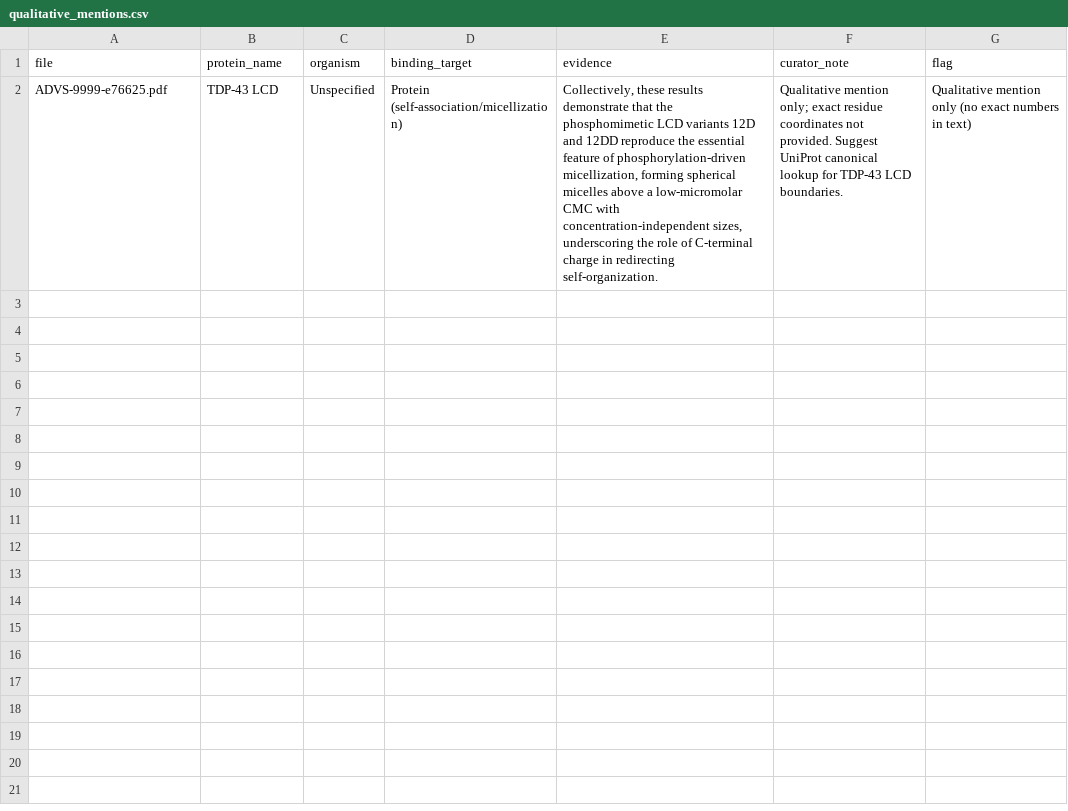
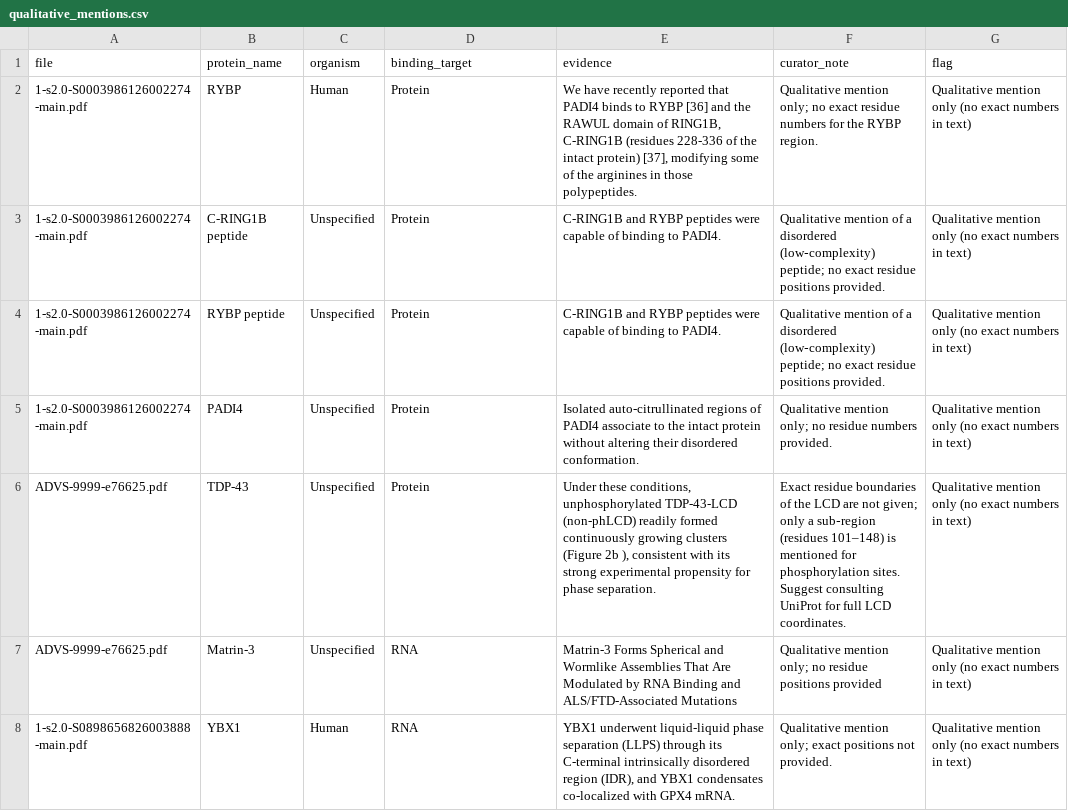
Before and after one commit to martatru/lcr-agent, a CSV file: data/processed/qualitative_mentions.csv, drawn as a sheet.

```diff
--- a/data/processed/qualitative_mentions.csv
+++ b/data/processed/qualitative_mentions.csv
@@ -1,2 +1,8 @@
 file,protein_name,organism,binding_target,evidence,curator_note,flag
-ADVS-9999-e76625.pdf,TDP-43 LCD,Unspecified,Protein (self-association/micellization),"Collectively, these results demonstrate that the phosphomimetic LCD variants 12D and 12DD reproduce the essential feature of phosphorylation-driven micellization, forming spherical micelles above a low-micromolar CMC with concentration-independent sizes, underscoring the role of C-terminal charge in redirecting self-organization.",Qualitative mention only; exact residue coordinates not provided. Suggest UniProt canonical lookup for TDP-43 LCD boundaries.,Qualitative mention only (no exact numbers in text)
+1-s2.0-S0003986126002274-main.pdf,RYBP,Human,Protein,"We have recently reported that PADI4 binds to RYBP [36] and the RAWUL domain of RING1B, C-RING1B (residues 228-336 of the intact protein) [37], modifying some of the arginines in those polypeptides.",Qualitative mention only; no exact residue numbers for the RYBP region.,Qualitative mention only (no exact numbers in text)
+1-s2.0-S0003986126002274-main.pdf,C-RING1B peptide,Unspecified,Protein,C-RING1B and RYBP peptides were capable of binding to PADI4.,Qualitative mention of a disordered (low‑complexity) peptide; no exact residue positions provided.,Qualitative mention only (no exact numbers in text)
+1-s2.0-S0003986126002274-main.pdf,RYBP peptide,Unspecified,Protein,C-RING1B and RYBP peptides were capable of binding to PADI4.,Qualitative mention of a disordered (low‑complexity) peptide; no exact residue positions provided.,Qualitative mention only (no exact numbers in text)
+1-s2.0-S0003986126002274-main.pdf,PADI4,Unspecified,Protein,Isolated auto-citrullinated regions of PADI4 associate to the intact protein without altering their disordered conformation.,Qualitative mention only; no residue numbers provided.,Qualitative mention only (no exact numbers in text)
+ADVS-9999-e76625.pdf,TDP-43,Unspecified,Protein,"Under these conditions, unphosphorylated TDP-43-LCD (non-phLCD) readily formed continuously growing clusters (Figure 2b ), consistent with its strong experimental propensity for phase separation.",Exact residue boundaries of the LCD are not given; only a sub‑region (residues 101–148) is mentioned for phosphorylation sites. Suggest consulting UniProt for full LCD coordinates.,Qualitative mention only (no exact numbers in text)
+ADVS-9999-e76625.pdf,Matrin-3,Unspecified,RNA,Matrin-3 Forms Spherical and Wormlike Assemblies That Are Modulated by RNA Binding and ALS/FTD-Associated Mutations,Qualitative mention only; no residue positions provided,Qualitative mention only (no exact numbers in text)
+1-s2.0-S0898656826003888-main.pdf,YBX1,Human,RNA,"YBX1 underwent liquid-liquid phase separation (LLPS) through its C-terminal intrinsically disordered region (IDR), and YBX1 condensates co-localized with GPX4 mRNA.",Qualitative mention only; exact positions not provided.,Qualitative mention only (no exact numbers in text)
```
Also changed, not shown: 13 other files.
